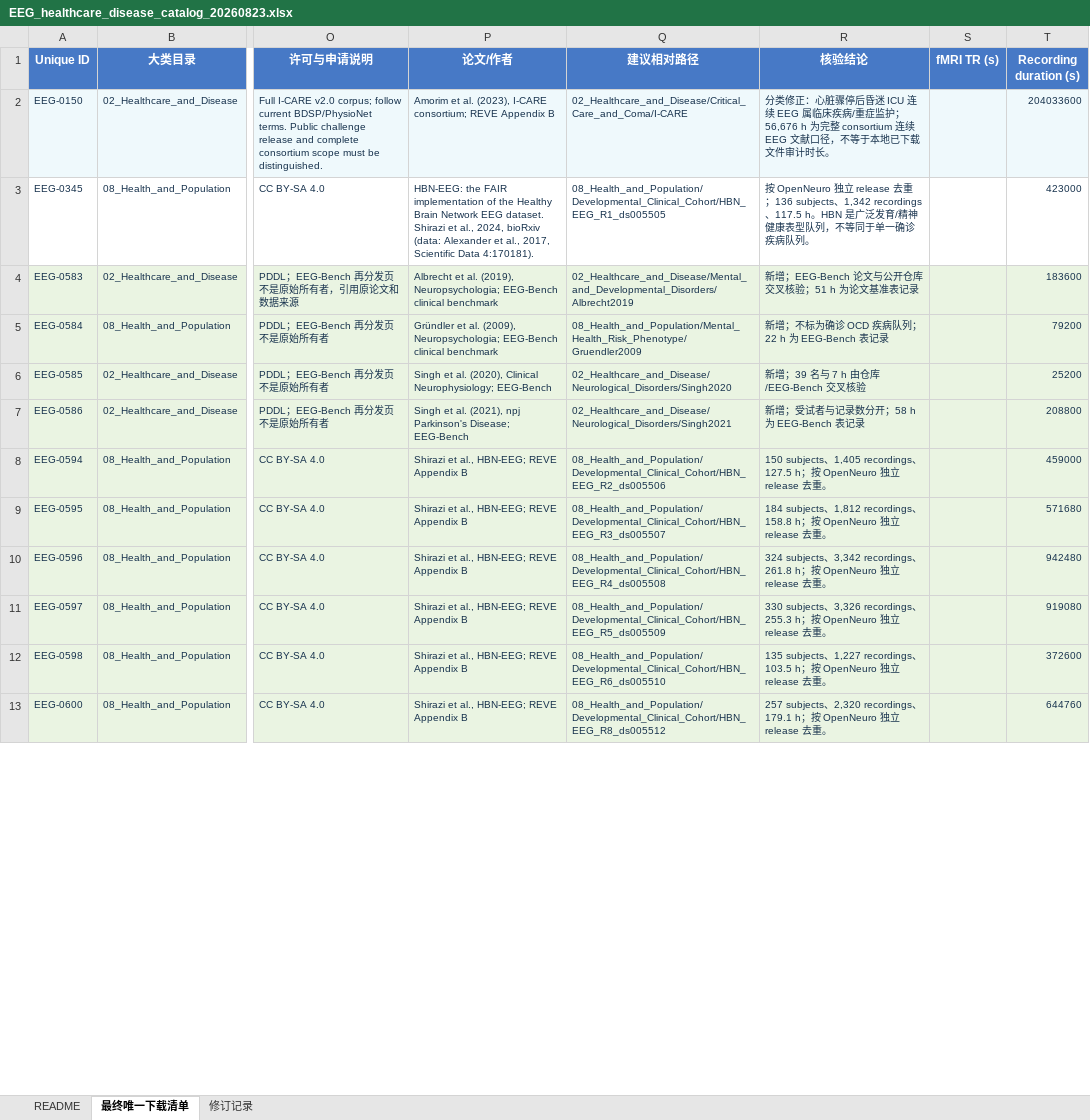
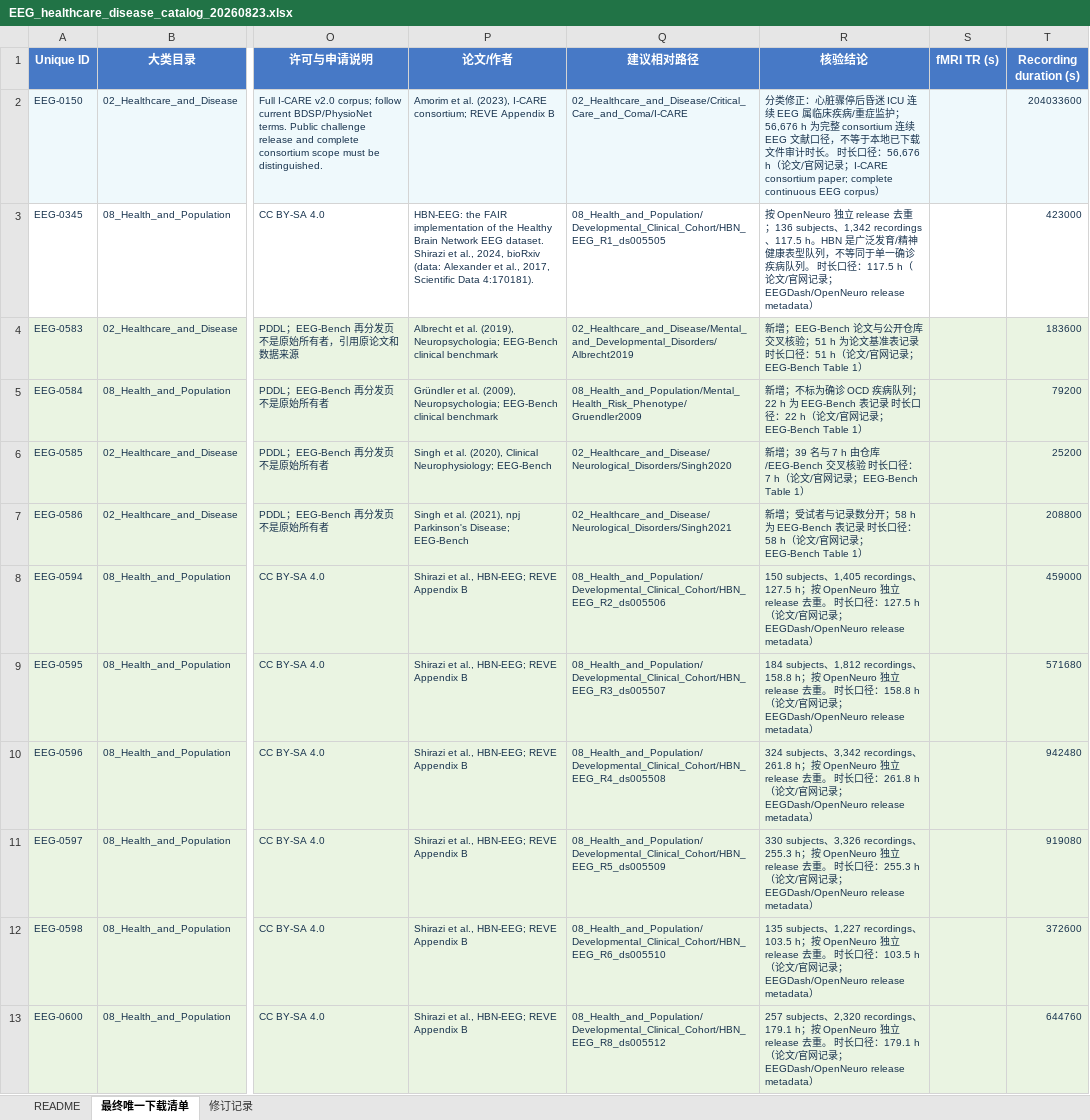
Before and after one commit to Townzc/Big-EEG-Data, an Excel workbook: EEG_healthcare_disease_catalog_20260823.xlsx, sheet 最终唯一下载清单, drawn as a sheet; only a part is shown, gaps mark what is left out; values as stored, in another font and other column widths than the file's, no borders; table styles not drawn; the diff covers the shown part only; the diff names each change by its address in the sheet, - before the commit and + after, or states it on an @@ line.

```diff
--- a/EEG_healthcare_disease_catalog_20260823.xlsx (sheet 最终唯一下载清单)
+++ b/EEG_healthcare_disease_catalog_20260823.xlsx (sheet 最终唯一下载清单)
-R2 (核验结论): …计时长。
+R2 (核验结论): …计时长。 时长口径：56,676 h（论文/官网记录；I-CARE consortium paper; complete continuous EEG corpus）
-R3 (核验结论): …病队列。
+R3 (核验结论): …病队列。 时长口径：117.5 h（论文/官网记录；EEGDash/OpenNeuro release metadata）
-R4 (核验结论): …准表记录
+R4 (核验结论): …准表记录 时长口径：51 h（论文/官网记录；EEG-Bench Table 1）
-R5 (核验结论): …EEG-Bench 表记录
+R5 (核验结论): …EEG-Bench 表记录 时长口径：22 h（论文/官网记录；EEG-Bench Table 1）
-R6 (核验结论): …交叉核验
+R6 (核验结论): …交叉核验 时长口径：7 h（论文/官网记录；EEG-Bench Table 1）
-R7 (核验结论): …EEG-Bench 表记录
+R7 (核验结论): …EEG-Bench 表记录 时长口径：58 h（论文/官网记录；EEG-Bench Table 1）
-R8 (核验结论): …重。
+R8 (核验结论): …重。 时长口径：127.5 h（论文/官网记录；EEGDash/OpenNeuro release metadata）
-R9 (核验结论): …重。
+R9 (核验结论): …重。 时长口径：158.8 h（论文/官网记录；EEGDash/OpenNeuro release metadata）
-R10 (核验结论): …重。
+R10 (核验结论): …重。 时长口径：261.8 h（论文/官网记录；EEGDash/OpenNeuro release metadata）
-R11 (核验结论): …重。
+R11 (核验结论): …重。 时长口径：255.3 h（论文/官网记录；EEGDash/OpenNeuro release metadata）
-R12 (核验结论): …重。
+R12 (核验结论): …重。 时长口径：103.5 h（论文/官网记录；EEGDash/OpenNeuro release metadata）
-R13 (核验结论): …重。
+R13 (核验结论): …重。 时长口径：179.1 h（论文/官网记录；EEGDash/OpenNeuro release metadata）
```
Also changed, not shown: 166 edited cells elsewhere in this sheet, sheet 修订记录, sheet README, public/EEG_healthcare_disease_catalog_20260823.xlsx, 9 other files.
